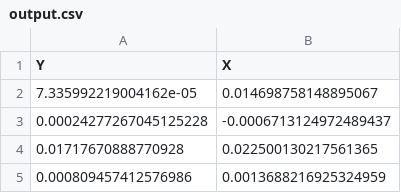
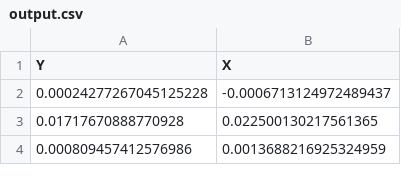
Before and after one commit to BYUSilverFund/silver-fund-backend-2, a CSV file: scratch/output.csv, drawn as a sheet; only a part is shown; the diff names each change by its address in the sheet, - before the commit and + after, or states it on an @@ line.

```diff
--- a/scratch/output.csv
+++ b/scratch/output.csv
-row 2: 7.335992219004162e-05 | 0.014698758148895067
```
Also changed, not shown: scratch/data.csv, 6 other files.
